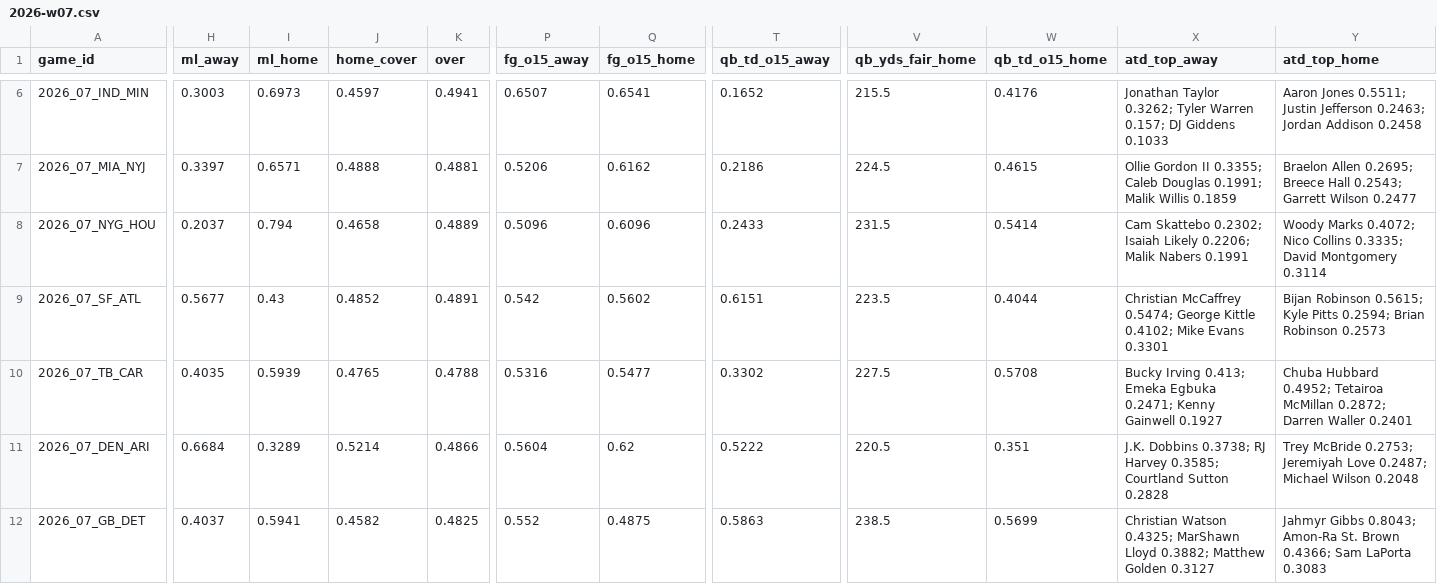
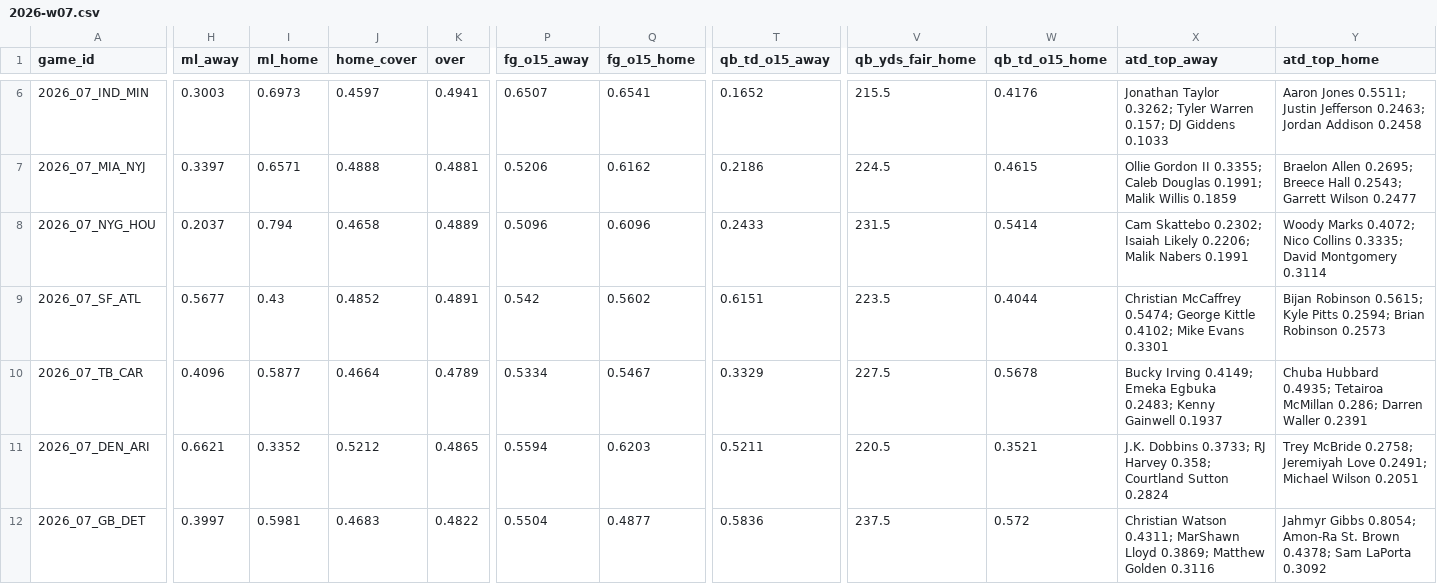
Before and after one commit to Moneyg604/nhl-early-goal, a CSV file: docs/nfl/weeks/2026-w07.csv, drawn as a sheet; only a part is shown, gaps mark what is left out; the diff covers the shown part only; the diff names each change by its address in the sheet, - before the commit and + after, or states it on an @@ line.

```diff
--- a/docs/nfl/weeks/2026-w07.csv
+++ b/docs/nfl/weeks/2026-w07.csv
-H10 (ml_away): 0.4035
+H10 (ml_away): 0.4096
-I10 (ml_home): 0.5939
+I10 (ml_home): 0.5877
-J10 (home_cover): 0.4765
+J10 (home_cover): 0.4664
-K10 (over): 0.4788
+K10 (over): 0.4789
-P10 (fg_o15_away): 0.5316
+P10 (fg_o15_away): 0.5334
-Q10 (fg_o15_home): 0.5477
+Q10 (fg_o15_home): 0.5467
-T10 (qb_td_o15_away): 0.3302
+T10 (qb_td_o15_away): 0.3329
-W10 (qb_td_o15_home): 0.5708
+W10 (qb_td_o15_home): 0.5678
-X10 (atd_top_away): Bucky Irving 0.413; Emeka Egbuka 0.2471; Kenny Gainwell 0.1927
+X10 (atd_top_away): Bucky Irving 0.4149; Emeka Egbuka 0.2483; Kenny Gainwell 0.1937
-Y10 (atd_top_home): Chuba Hubbard 0.4952; Tetairoa McMillan 0.2872; Darren Waller 0.2401
+Y10 (atd_top_home): Chuba Hubbard 0.4935; Tetairoa McMillan 0.286; Darren Waller 0.2391
-H11 (ml_away): 0.6684
+H11 (ml_away): 0.6621
-I11 (ml_home): 0.3289
+I11 (ml_home): 0.3352
-J11 (home_cover): 0.5214
+J11 (home_cover): 0.5212
-K11 (over): 0.4866
+K11 (over): 0.4865
-P11 (fg_o15_away): 0.5604
+P11 (fg_o15_away): 0.5594
-Q11 (fg_o15_home): 0.62
+Q11 (fg_o15_home): 0.6203
-T11 (qb_td_o15_away): 0.5222
+T11 (qb_td_o15_away): 0.5211
-W11 (qb_td_o15_home): 0.351
+W11 (qb_td_o15_home): 0.3521
-X11 (atd_top_away): J.K. Dobbins 0.3738; RJ Harvey 0.3585; Courtland Sutton 0.2828
+X11 (atd_top_away): J.K. Dobbins 0.3733; RJ Harvey 0.358; Courtland Sutton 0.2824
-Y11 (atd_top_home): Trey McBride 0.2753; Jeremiyah Love 0.2487; Michael Wilson 0.2048
+Y11 (atd_top_home): Trey McBride 0.2758; Jeremiyah Love 0.2491; Michael Wilson 0.2051
-H12 (ml_away): 0.4037
+H12 (ml_away): 0.3997
-I12 (ml_home): 0.5941
+I12 (ml_home): 0.5981
-J12 (home_cover): 0.4582
+J12 (home_cover): 0.4683
-K12 (over): 0.4825
+K12 (over): 0.4822
-P12 (fg_o15_away): 0.552
+P12 (fg_o15_away): 0.5504
-Q12 (fg_o15_home): 0.4875
+Q12 (fg_o15_home): 0.4877
-T12 (qb_td_o15_away): 0.5863
+T12 (qb_td_o15_away): 0.5836
-V12 (qb_yds_fair_home): 238.5
+V12 (qb_yds_fair_home): 237.5
-W12 (qb_td_o15_home): 0.5699
+W12 (qb_td_o15_home): 0.572
-X12 (atd_top_away): Christian Watson 0.4325; MarShawn Lloyd 0.3882; Matthew Golden 0.3127
+X12 (atd_top_away): Christian Watson 0.4311; MarShawn Lloyd 0.3869; Matthew Golden 0.3116
-Y12 (atd_top_home): Jahmyr Gibbs 0.8043; Amon-Ra St. Brown 0.4366; Sam LaPorta 0.3083
+Y12 (atd_top_home): Jahmyr Gibbs 0.8054; Amon-Ra St. Brown 0.4378; Sam LaPorta 0.3092
```
Also changed, not shown: 51 edited cells elsewhere in this file, docs/nfl/weeks/2026-w08.csv, 11 other files.
